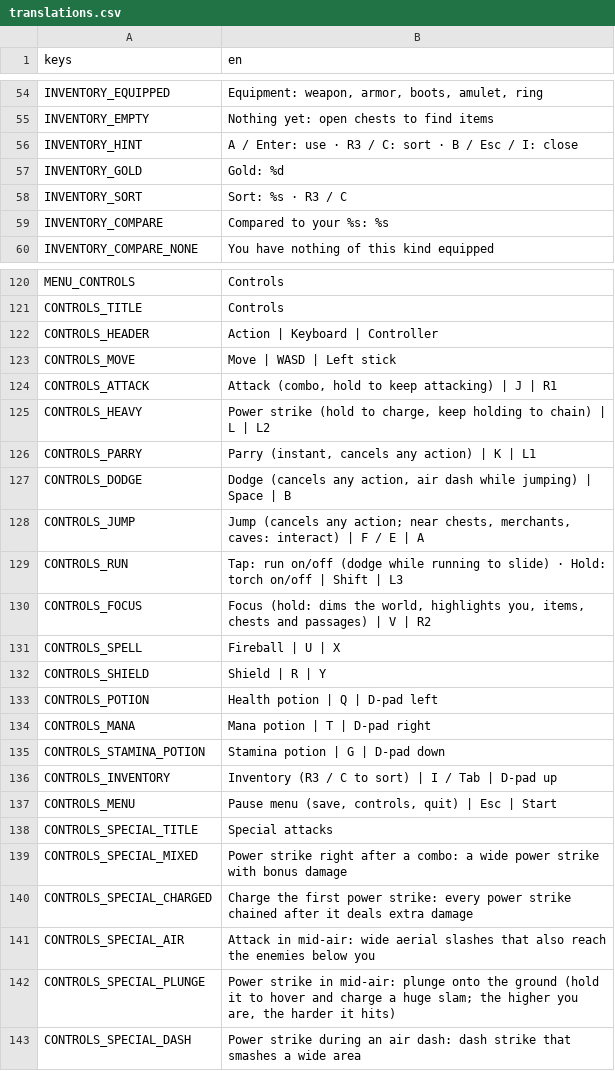
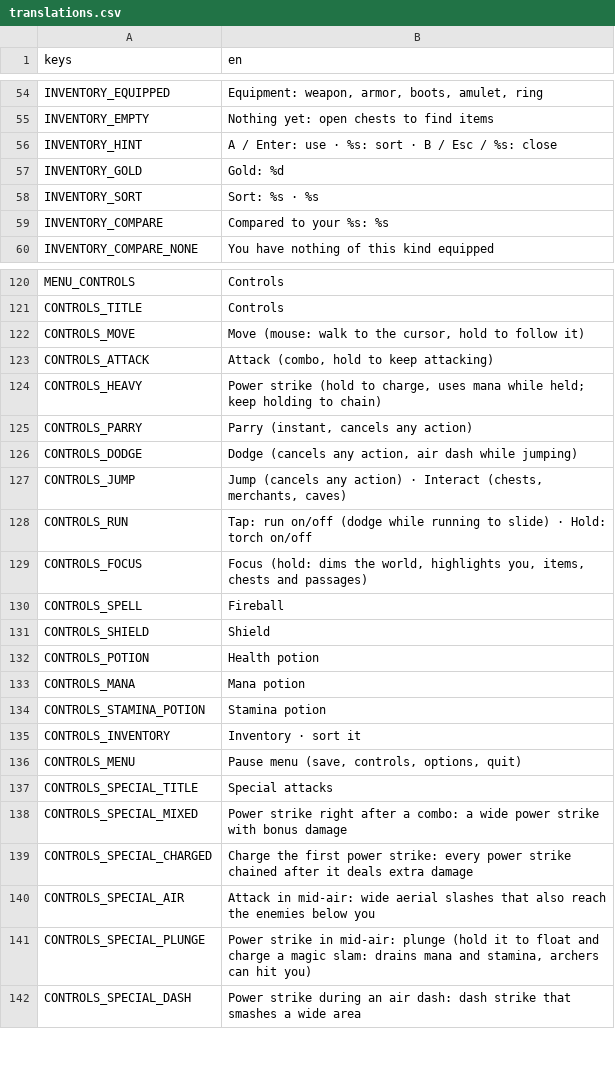
Before and after one commit to fdamore1984/gobelino-game, a CSV file: data/translations.csv, drawn as a sheet; only a part is shown, gaps mark what is left out; the diff covers the shown part only.

```diff
--- a/data/translations.csv
+++ b/data/translations.csv
@@ -55,5 +55,5 @@ INVENTORY_EQUIPPED,"Equipment: weapon, armor, boots, amulet, ring"
 INVENTORY_EMPTY,Nothing yet: open chests to find items
-INVENTORY_HINT,A / Enter: use · R3 / C: sort · B / Esc / I: close
+INVENTORY_HINT,A / Enter: use · %s: sort · B / Esc / %s: close
 INVENTORY_GOLD,Gold: %d
-INVENTORY_SORT,Sort: %s · R3 / C
+INVENTORY_SORT,Sort: %s · %s
 INVENTORY_COMPARE,Compared to your %s: %s
@@ -121,18 +121,17 @@ MENU_CONTROLS,Controls
 CONTROLS_TITLE,Controls
-CONTROLS_HEADER,Action | Keyboard | Controller
-CONTROLS_MOVE,Move | WASD | Left stick
-CONTROLS_ATTACK,"Attack (combo, hold to keep attacking) | J | R1"
-CONTROLS_HEAVY,"Power strike (hold to charge, keep holding to chain) | L | L2"
-CONTROLS_PARRY,"Parry (instant, cancels any action) | K | L1"
-CONTROLS_DODGE,"Dodge (cancels any action, air dash while jumping) | Space | B"
-CONTROLS_JUMP,"Jump (cancels any action; near chests, merchants, caves: interact) | F / E | A"
-CONTROLS_RUN,"Tap: run on/off (dodge while running to slide) · Hold: torch on/off | Shift | L3"
-CONTROLS_FOCUS,"Focus (hold: dims the world, highlights you, items, chests and passages) | V | R2"
-CONTROLS_SPELL,Fireball | U | X
-CONTROLS_SHIELD,Shield | R | Y
-CONTROLS_POTION,Health potion | Q | D-pad left
-CONTROLS_MANA,Mana potion | T | D-pad right
-CONTROLS_STAMINA_POTION,Stamina potion | G | D-pad down
-CONTROLS_INVENTORY,Inventory (R3 / C to sort) | I / Tab | D-pad up
-CONTROLS_MENU,"Pause menu (save, controls, quit) | Esc | Start"
+CONTROLS_MOVE,"Move (mouse: walk to the cursor, hold to follow it)"
+CONTROLS_ATTACK,"Attack (combo, hold to keep attacking)"
+CONTROLS_HEAVY,"Power strike (hold to charge, uses mana while held; keep holding to chain)"
+CONTROLS_PARRY,"Parry (instant, cancels any action)"
+CONTROLS_DODGE,"Dodge (cancels any action, air dash while jumping)"
+CONTROLS_JUMP,"Jump (cancels any action) · Interact (chests, merchants, caves)"
+CONTROLS_RUN,Tap: run on/off (dodge while running to slide) · Hold: torch on/off
+CONTROLS_FOCUS,"Focus (hold: dims the world, highlights you, items, chests and passages)"
+CONTROLS_SPELL,Fireball
+CONTROLS_SHIELD,Shield
+CONTROLS_POTION,Health potion
+CONTROLS_MANA,Mana potion
+CONTROLS_STAMINA_POTION,Stamina potion
+CONTROLS_INVENTORY,Inventory · sort it
+CONTROLS_MENU,"Pause menu (save, controls, options, quit)"
 CONTROLS_SPECIAL_TITLE,Special attacks
@@ -141,3 +140,3 @@ CONTROLS_SPECIAL_CHARGED,"Charge the first power strike: every power strike chai
 CONTROLS_SPECIAL_AIR,"Attack in mid-air: wide aerial slashes that also reach the enemies below you"
-CONTROLS_SPECIAL_PLUNGE,"Power strike in mid-air: plunge onto the ground (hold it to hover and charge a huge slam; the higher you are, the harder it hits)"
+CONTROLS_SPECIAL_PLUNGE,"Power strike in mid-air: plunge (hold it to float and charge a magic slam: drains mana and stamina, archers can hit you)"
 CONTROLS_SPECIAL_DASH,Power strike during an air dash: dash strike that smashes a wide area
```
Also changed, not shown: 82 added rows, 1 removed row and 4 edited cells elsewhere in this file, 41 other files.
